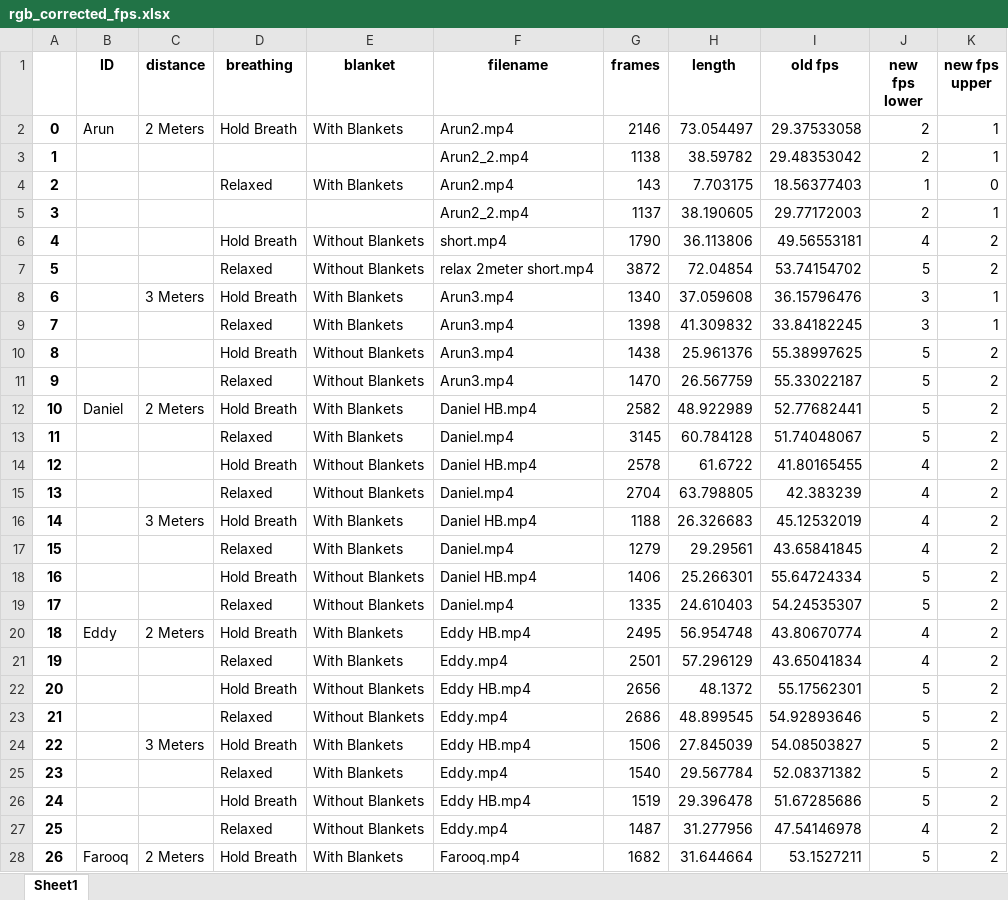
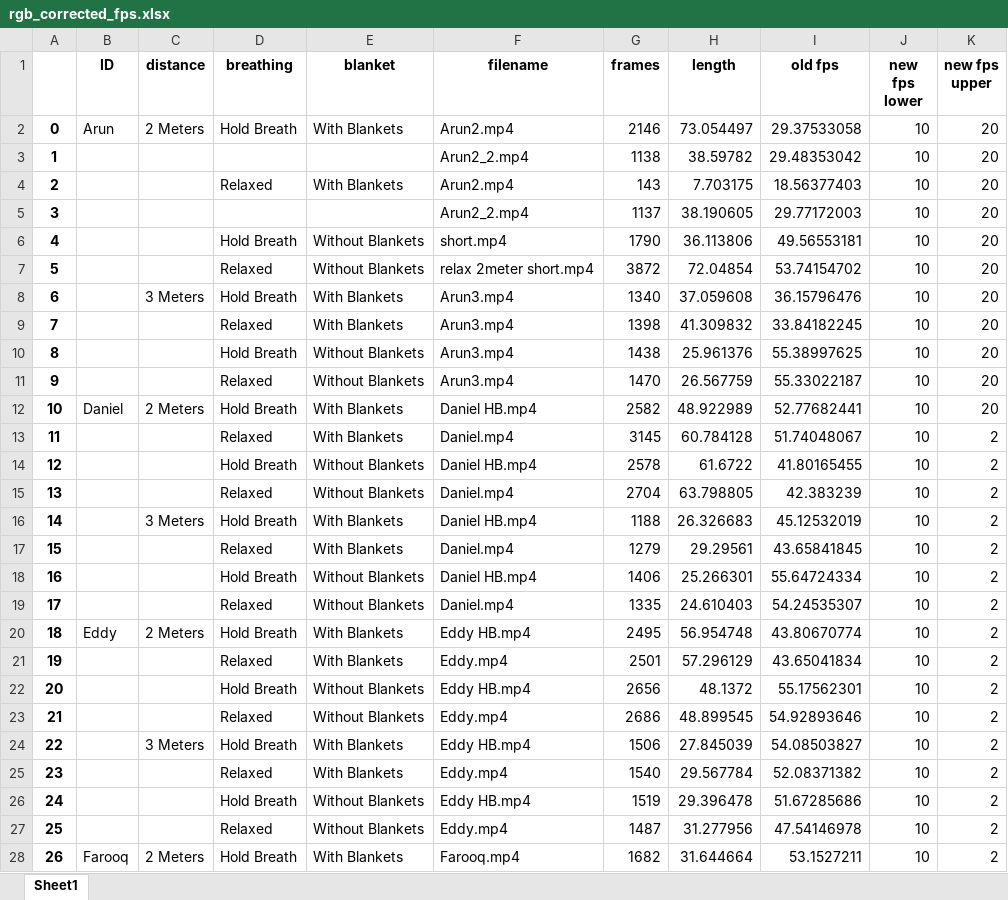
Before and after one commit to chvaldez10/Team-Design-Project, an Excel workbook: records/xlsx/rgb_corrected_fps.xlsx, sheet Sheet1, drawn as a sheet; only a part is shown; values as stored, in another font and other column widths than the file's, no borders; the diff covers the shown part only; the diff names each change by its address in the sheet, - before the commit and + after, or states it on an @@ line.

```diff
--- a/records/xlsx/rgb_corrected_fps.xlsx (sheet Sheet1)
+++ b/records/xlsx/rgb_corrected_fps.xlsx (sheet Sheet1)
-J2:J3 (new fps lower): 2
+J2:J3 (new fps lower): 10
-K2:K3 (new fps upper): 1
+K2:K3 (new fps upper): 20
-J4 (new fps lower): 1
+J4 (new fps lower): 10
-K4 (new fps upper): 0
+K4 (new fps upper): 20
-J5 (new fps lower): 2
+J5 (new fps lower): 10
-K5 (new fps upper): 1
+K5 (new fps upper): 20
-J6 (new fps lower): 4
+J6 (new fps lower): 10
-K6:K7 (new fps upper): 2
+K6:K7 (new fps upper): 20
-J7 (new fps lower): 5
+J7 (new fps lower): 10
-J8:J9 (new fps lower): 3
+J8:J9 (new fps lower): 10
-K8:K9 (new fps upper): 1
+K8:K9 (new fps upper): 20
-J10:J13 (new fps lower): 5
+J10:J13 (new fps lower): 10
-K10:K12 (new fps upper): 2
+K10:K12 (new fps upper): 20
-J14:J17 (new fps lower): 4
+J14:J17 (new fps lower): 10
-J18:J19 (new fps lower): 5
+J18:J19 (new fps lower): 10
-J20:J21 (new fps lower): 4
+J20:J21 (new fps lower): 10
-J22:J26 (new fps lower): 5
+J22:J26 (new fps lower): 10
-J27 (new fps lower): 4
+J27 (new fps lower): 10
-J28 (new fps lower): 5
+J28 (new fps lower): 10
```
Also changed, not shown: 6 edited cells elsewhere in this sheet, 6 other files.
